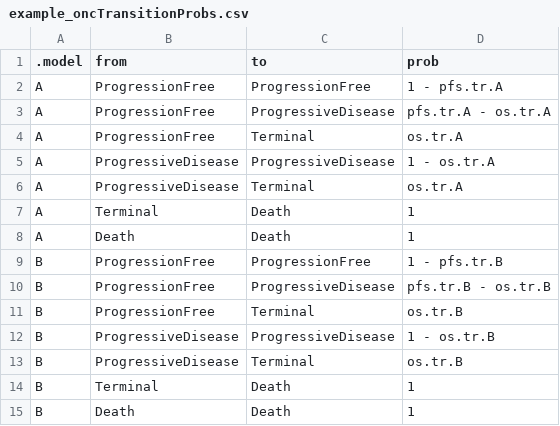
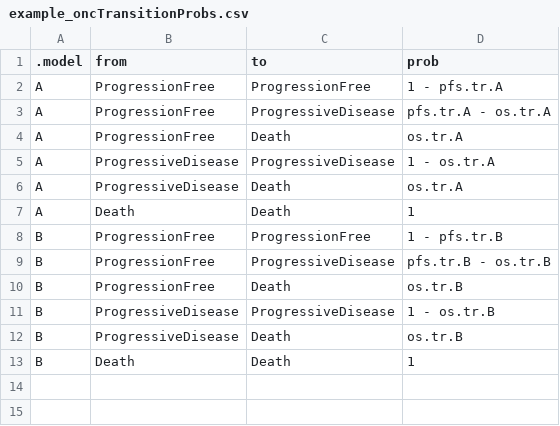
Before and after one commit to pierucci/heemod, a CSV file: inst/tabular/surv/example_oncTransitionProbs.csv, drawn as a sheet.

```diff
--- a/inst/tabular/surv/example_oncTransitionProbs.csv
+++ b/inst/tabular/surv/example_oncTransitionProbs.csv
@@ -3,6 +3,5 @@ A,ProgressionFree,ProgressionFree,1 - pfs.tr.A
 A,ProgressionFree,ProgressiveDisease,pfs.tr.A - os.tr.A
-A,ProgressionFree,Terminal,os.tr.A
+A,ProgressionFree,Death,os.tr.A
 A,ProgressiveDisease,ProgressiveDisease,1 - os.tr.A
-A,ProgressiveDisease,Terminal,os.tr.A
-A,Terminal,Death,1
+A,ProgressiveDisease,Death,os.tr.A
 A,Death,Death,1
@@ -10,6 +9,5 @@ B,ProgressionFree,ProgressionFree,1 - pfs.tr.B
 B,ProgressionFree,ProgressiveDisease,pfs.tr.B - os.tr.B
-B,ProgressionFree,Terminal,os.tr.B
+B,ProgressionFree,Death,os.tr.B
 B,ProgressiveDisease,ProgressiveDisease,1 - os.tr.B
-B,ProgressiveDisease,Terminal,os.tr.B
-B,Terminal,Death,1
+B,ProgressiveDisease,Death,os.tr.B
 B,Death,Death,1
```
Also changed, not shown: inst/tabular/surv/example_oncParams.csv, inst/tabular/surv/example_oncSpecs.csv, 8 other files.
